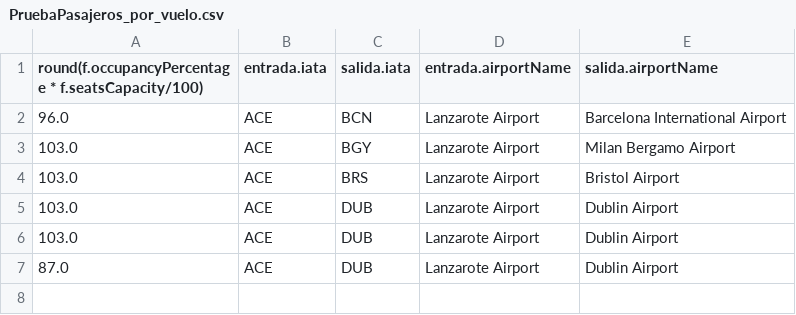
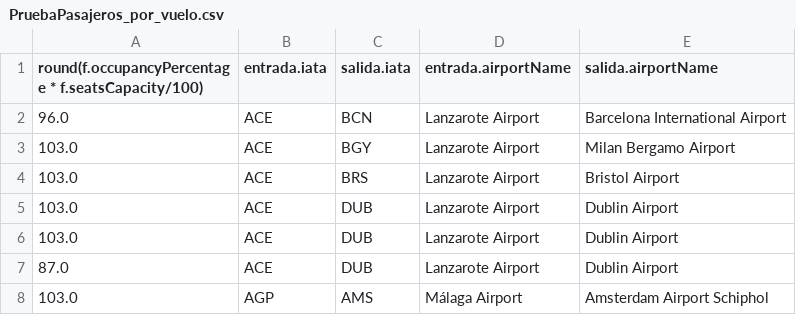
Before and after one commit to GabrielTRK/NSGA-III, a CSV file: data/datos/PruebaPasajeros_por_vuelo.csv, drawn as a sheet.

```diff
--- a/data/datos/PruebaPasajeros_por_vuelo.csv
+++ b/data/datos/PruebaPasajeros_por_vuelo.csv
@@ -7 +7,2 @@
 87.0,ACE,DUB,Lanzarote Airport,Dublin Airport
+103.0,AGP,AMS,Málaga Airport,Amsterdam Airport Schiphol
```
Also changed, not shown: data/datos/PruebaDinero_por_vuelo.csv, data/datos/PruebaPasajeros_por_vuelo_y_companyias.csv, 5 other files.
